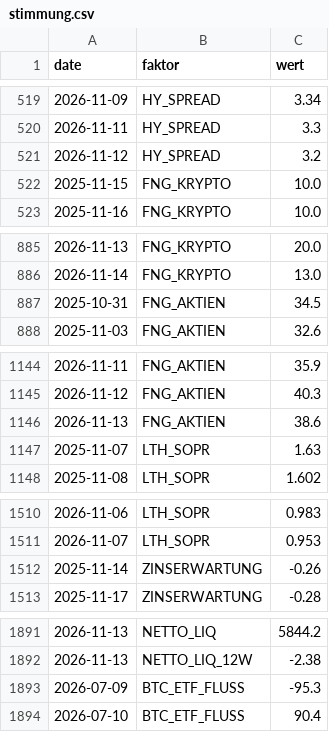
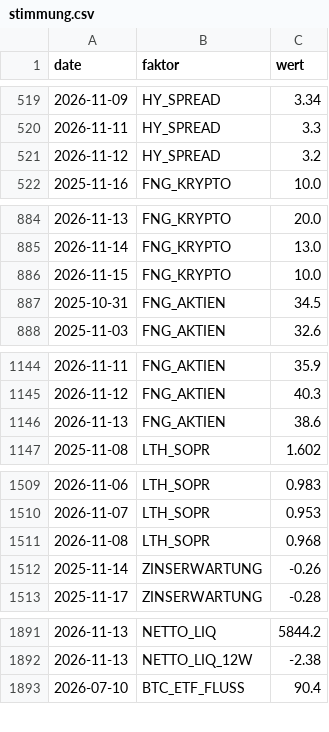
Before and after one commit to au7d4rk/markt_claude, a CSV file: daten/umfeld/stimmung.csv, drawn as a sheet; only a part is shown, gaps mark what is left out; the diff covers the shown part only.

```diff
--- a/daten/umfeld/stimmung.csv
+++ b/daten/umfeld/stimmung.csv
@@ -521,3 +521,2 @@ date,faktor,wert
 2026-11-12,HY_SPREAD,3.2
-2025-11-15,FNG_KRYPTO,10.0
 2025-11-16,FNG_KRYPTO,10.0
@@ -886,2 +885,3 @@ date,faktor,wert
 2026-11-14,FNG_KRYPTO,13.0
+2026-11-15,FNG_KRYPTO,10.0
 2025-10-31,FNG_AKTIEN,34.5
@@ -1146,3 +1146,2 @@ date,faktor,wert
 2026-11-13,FNG_AKTIEN,38.6
-2025-11-07,LTH_SOPR,1.63
 2025-11-08,LTH_SOPR,1.602
@@ -1511,2 +1510,3 @@ date,faktor,wert
 2026-11-07,LTH_SOPR,0.953
+2026-11-08,LTH_SOPR,0.968
 2025-11-14,ZINSERWARTUNG,-0.26
@@ -1892,3 +1892,2 @@ date,faktor,wert
 2026-11-13,NETTO_LIQ_12W,-2.38
-2026-07-09,BTC_ETF_FLUSS,-95.3
 2026-07-10,BTC_ETF_FLUSS,90.4
```
Also changed, not shown: 1 added row elsewhere in this file, daten/kurse/kurse_ki.csv, signale/ampel_aktuell.csv, 4 other files.
